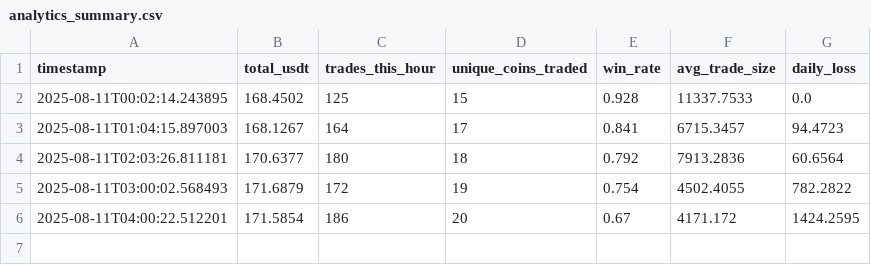
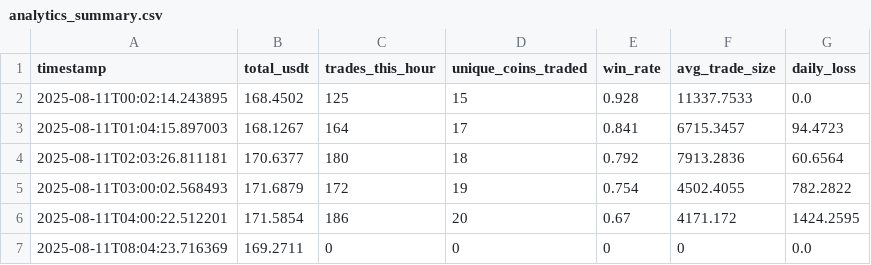
Before and after one commit to MoyalShoham/Agent, a CSV file: crepty-agent-v2/analytics_summary.csv, drawn as a sheet; the diff names each change by its address in the sheet, - before the commit and + after, or states it on an @@ line.

```diff
--- a/crepty-agent-v2/analytics_summary.csv
+++ b/crepty-agent-v2/analytics_summary.csv
+row 7: 2025-08-11T08:04:23.716369 | 169.2711 | 0 | 0 | 0 | 0 | 0.0
```
Also changed, not shown: crepty-agent-v2/trade_log_clean_fixed_with_strategy.csv, 11 other files.
